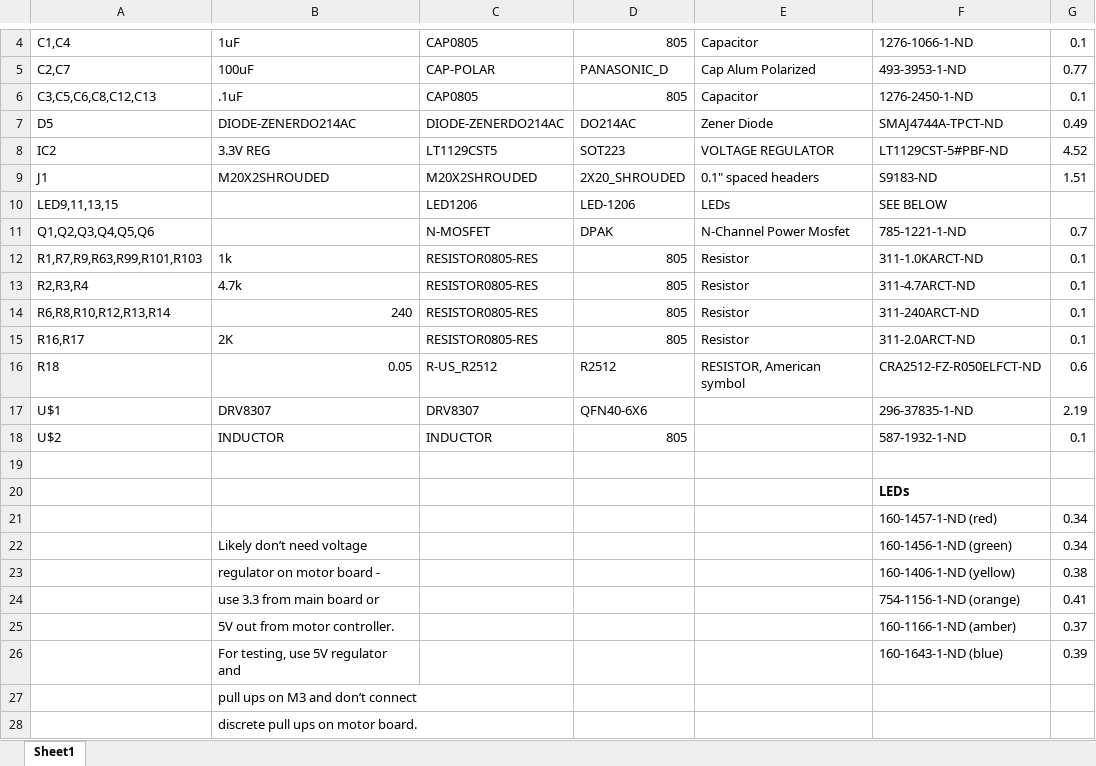
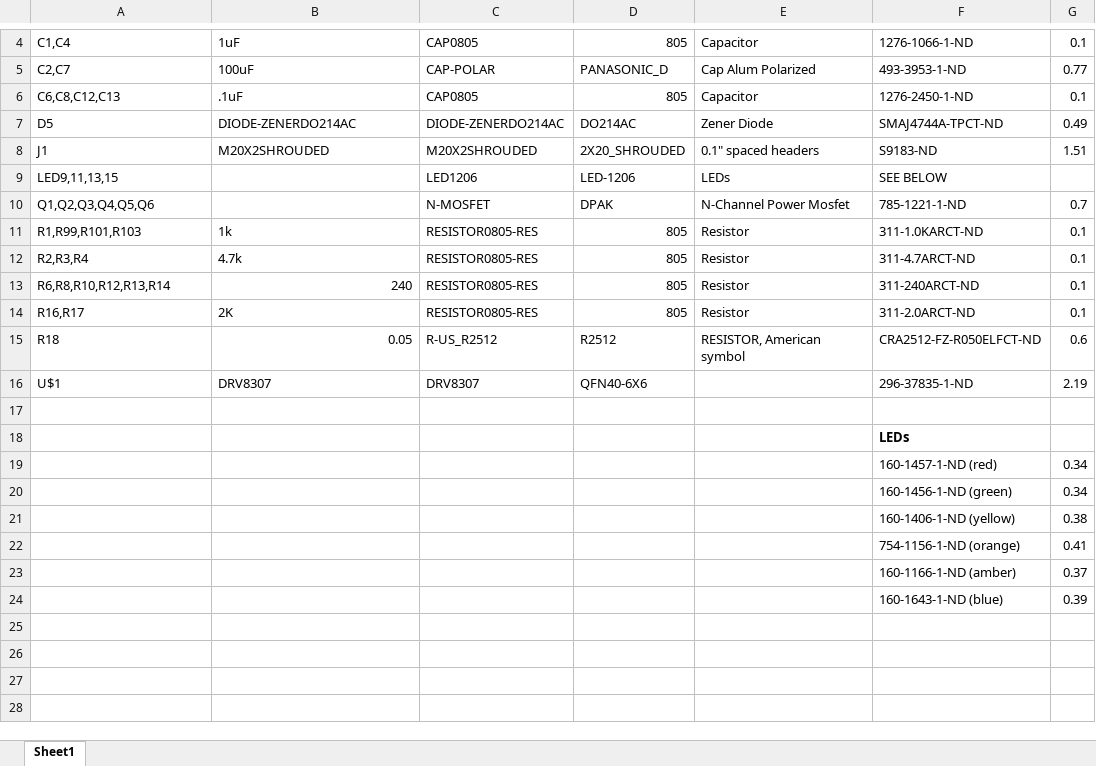
Before and after one commit to rfccambridge/robocup-ee, an Excel workbook: hardware/gen5/MotorModule/motor_board_BOM.xlsx, sheet Sheet1, drawn as a sheet; only a part is shown, gaps mark what is left out; values as stored, in another font and other column widths than the file's, no borders; removed rows and columns are numbered as before the commit, all else as after; the diff names each change by its address in the sheet, - before the commit and + after, or states it on an @@ line.

Commit message:
updated motor board

```diff
--- a/hardware/gen5/MotorModule/motor_board_BOM.xlsx (sheet Sheet1)
+++ b/hardware/gen5/MotorModule/motor_board_BOM.xlsx (sheet Sheet1)
-A6: C3,C5,C6,C8,C12,C13
+A6: C6,C8,C12,C13
-row 8: IC2 | 3.3V REG | LT1129CST5 | SOT223 | VOLTAGE REGULATOR | LT1129CST-5#PBF-ND | 4.52
-A11: R1,R7,R9,R63,R99,R101,R103
+A11: R1,R99,R101,R103
-row 18: U$2 | INDUCTOR | INDUCTOR | 805 |  | 587-1932-1-ND | 0.1
-B20: Likely don’t need voltage
+B20: (empty)
-B21: regulator on motor board -
+B21: (empty)
-B22: use 3.3 from main board or
+B22: (empty)
-B23: 5V out from motor controller.
+B23: (empty)
-B24: For testing, use 5V regulator and
+B24: (empty)
-row 27:  | pull ups on M3 and don’t connect
-row 28:  | discrete pull ups on motor board.
```
Also changed, not shown: 2 other files.
